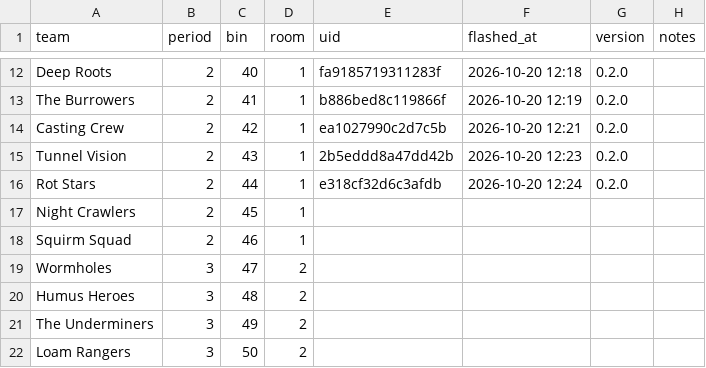
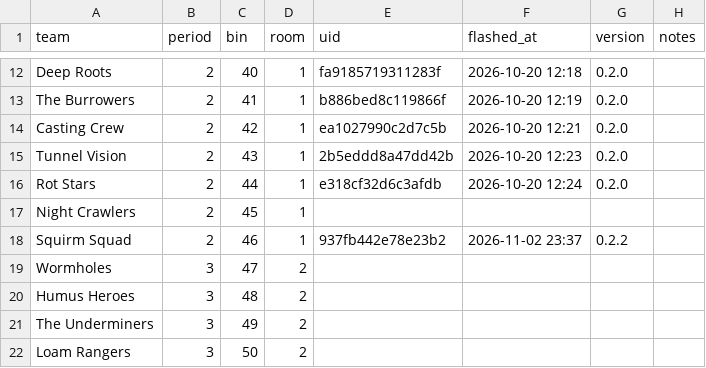
Before and after one commit to MakerLabKids/whs-wormhole, a CSV file: tools/fleet/roster.csv, drawn as a sheet; only a part is shown, gaps mark what is left out.

Commit message:
Fleet flasher refuses a board whose Wi-Fi chip does not start (a plain Pico on the W firmware: 'Failed to start CYW43') before it is wiped or named. roster: Squirm Squad (bin 46) flashed 2026-11-02, joined WormHole, burrow0 took its pushes; Night Crawlers (bin 45) freed again (its board was a plain Pico 2)

```diff
--- a/tools/fleet/roster.csv
+++ b/tools/fleet/roster.csv
@@ -17,3 +17,3 @@ Rot Stars,2,44,1,e318cf32d6c3afdb,2026-10-20 12:24,0.2.0,
 Night Crawlers,2,45,1,,,,
-Squirm Squad,2,46,1,,,,
+Squirm Squad,2,46,1,937fb442e78e23b2,2026-11-02 23:37,0.2.2,
 Wormholes,3,47,2,,,,
```
Also changed, not shown: 2 other files.
